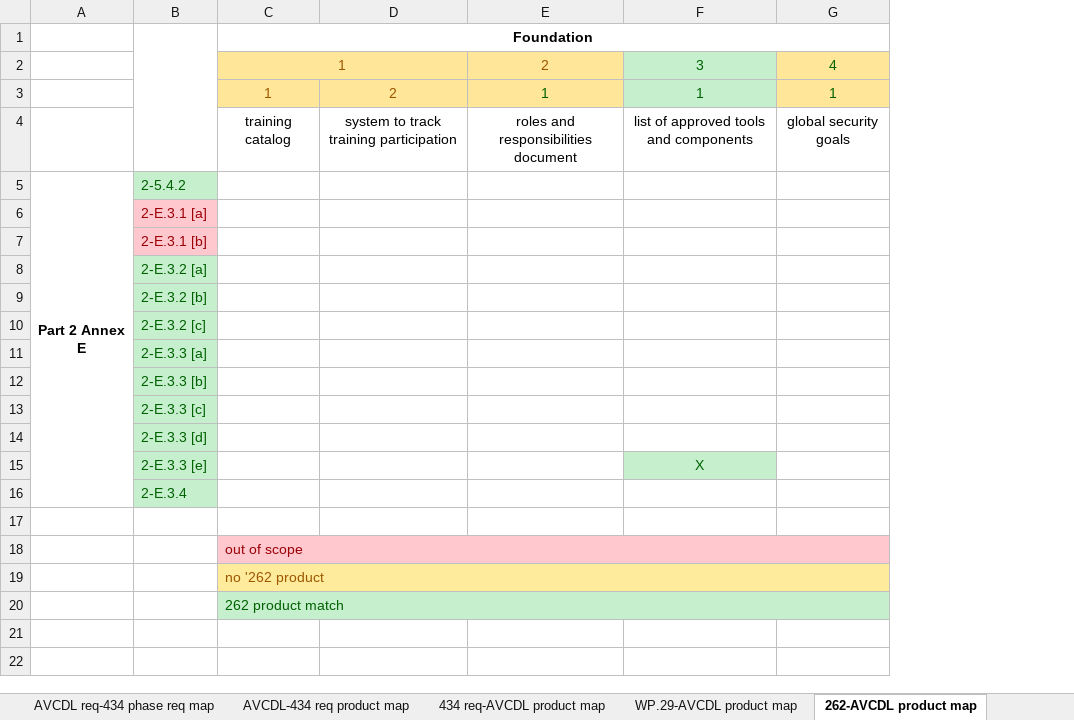
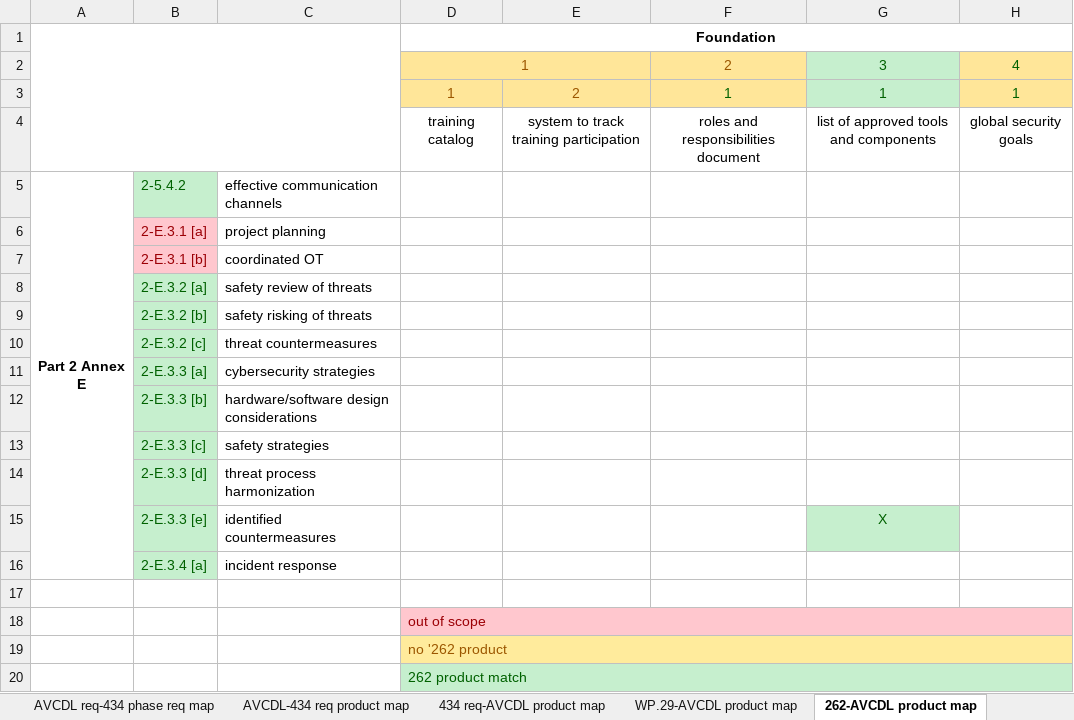
Before and after one commit to nutonomy/AVCDL, an Excel workbook: distribution/reference_documents/working_material/AVCDL mappings.xlsx, sheet 262-AVCDL product map, drawn as a sheet; only a part is shown; values as stored, in another font and other column widths than the file's, no borders; removed rows and columns are numbered as before the commit, all else as after; the diff names each change by its address in the sheet, - before the commit and + after, or states it on an @@ line.

```diff
--- a/distribution/reference_documents/working_material/AVCDL mappings.xlsx (sheet 262-AVCDL product map)
+++ b/distribution/reference_documents/working_material/AVCDL mappings.xlsx (sheet 262-AVCDL product map)
+column C, rows 5-16: effective communication channels | project planning | coordinated OT | safety review of threats | safety risking of threats | threat countermeasures | cybersecurity strategies | hardware/software design considerations | safety strategies | threat process harmonization | identified countermeasures | incident response
+A1:C4 merged
-B1:B4 merged
-B16: 2-E.3.4
+B16: 2-E.3.4 [a]
```
Also changed, not shown: source/reference_documents/working_material/AVCDL mappings.xlsx.
